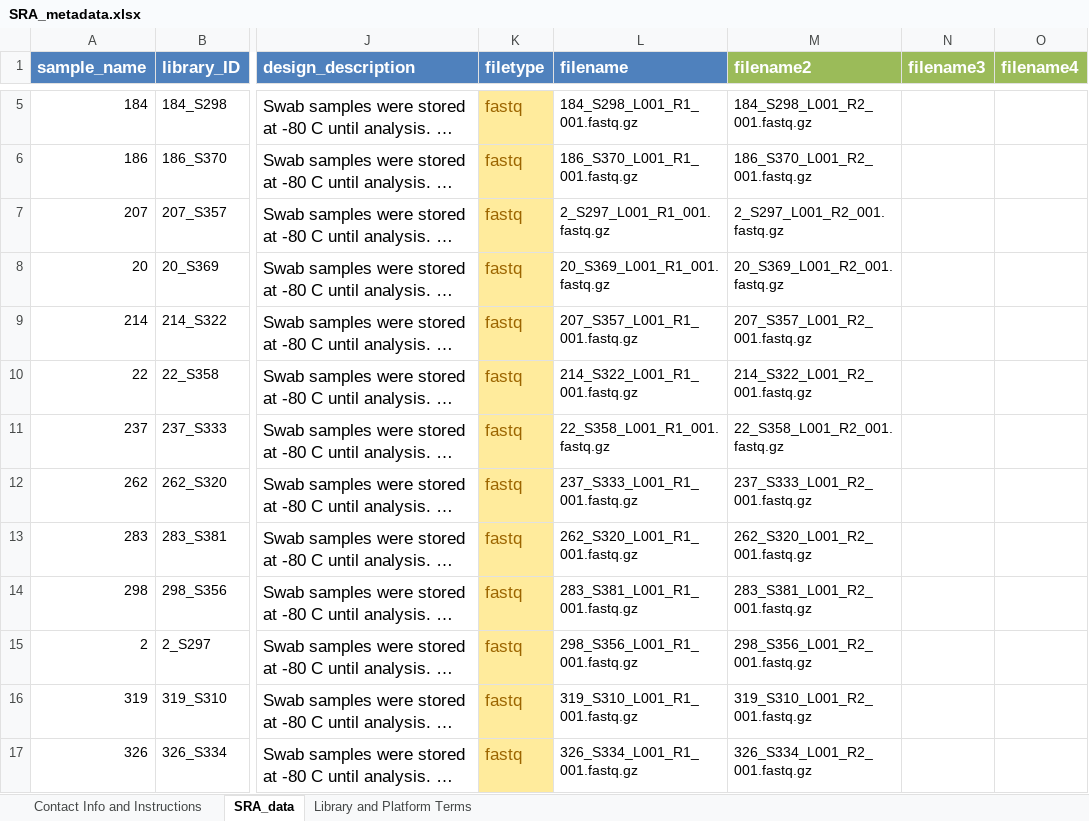
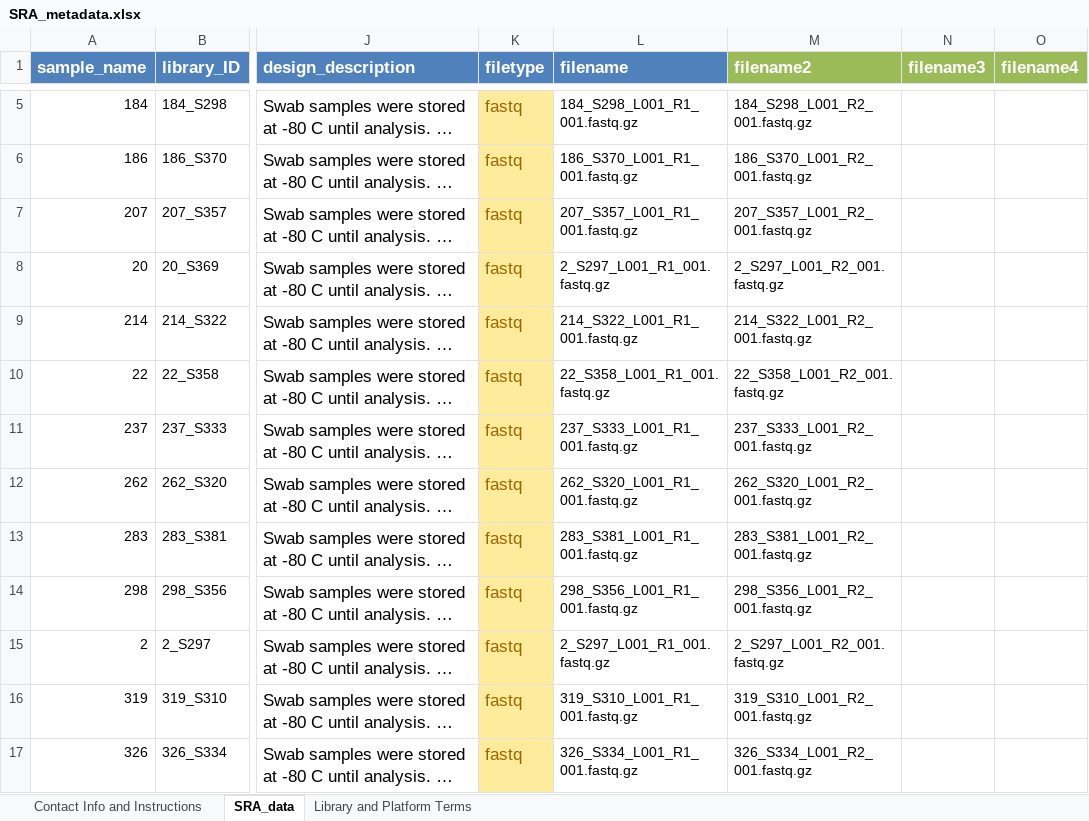
Before and after one commit to tvanlaar/CHSPMicrobiome, an Excel workbook: SRA_metadata.xlsx, sheet SRA_data, drawn as a sheet; only a part is shown, gaps mark what is left out; long unchanged cells end in …; values as stored, in another font and other column widths than the file's, no borders; the diff names each change by its address in the sheet, - before the commit and + after, or states it on an @@ line.

```diff
--- a/SRA_metadata.xlsx (sheet SRA_data)
+++ b/SRA_metadata.xlsx (sheet SRA_data)
-L7 (filename): 2_S297_L001_R1_001.fastq.gz
+L7 (filename): 207_S357_L001_R1_001.fastq.gz
-M7 (filename2): 2_S297_L001_R2_001.fastq.gz
+M7 (filename2): 207_S357_L001_R2_001.fastq.gz
-L8 (filename): 20_S369_L001_R1_001.fastq.gz
+L8 (filename): 2_S297_L001_R1_001.fastq.gz
-M8 (filename2): 20_S369_L001_R2_001.fastq.gz
+M8 (filename2): 2_S297_L001_R2_001.fastq.gz
-L9 (filename): 207_S357_L001_R1_001.fastq.gz
+L9 (filename): 214_S322_L001_R1_001.fastq.gz
-M9 (filename2): 207_S357_L001_R2_001.fastq.gz
+M9 (filename2): 214_S322_L001_R2_001.fastq.gz
-L10 (filename): 214_S322_L001_R1_001.fastq.gz
+L10 (filename): 22_S358_L001_R1_001.fastq.gz
-M10 (filename2): 214_S322_L001_R2_001.fastq.gz
+M10 (filename2): 22_S358_L001_R2_001.fastq.gz
-L11 (filename): 22_S358_L001_R1_001.fastq.gz
+L11 (filename): 237_S333_L001_R1_001.fastq.gz
-M11 (filename2): 22_S358_L001_R2_001.fastq.gz
+M11 (filename2): 237_S333_L001_R2_001.fastq.gz
-L12 (filename): 237_S333_L001_R1_001.fastq.gz
+L12 (filename): 262_S320_L001_R1_001.fastq.gz
-M12 (filename2): 237_S333_L001_R2_001.fastq.gz
+M12 (filename2): 262_S320_L001_R2_001.fastq.gz
-L13 (filename): 262_S320_L001_R1_001.fastq.gz
+L13 (filename): 283_S381_L001_R1_001.fastq.gz
-M13 (filename2): 262_S320_L001_R2_001.fastq.gz
+M13 (filename2): 283_S381_L001_R2_001.fastq.gz
-L14 (filename): 283_S381_L001_R1_001.fastq.gz
+L14 (filename): 298_S356_L001_R1_001.fastq.gz
-M14 (filename2): 283_S381_L001_R2_001.fastq.gz
+M14 (filename2): 298_S356_L001_R2_001.fastq.gz
-L15 (filename): 298_S356_L001_R1_001.fastq.gz
+L15 (filename): 2_S297_L001_R1_001.fastq.gz
-M15 (filename2): 298_S356_L001_R2_001.fastq.gz
+M15 (filename2): 2_S297_L001_R2_001.fastq.gz
```
Also changed, not shown: 14 other files.
